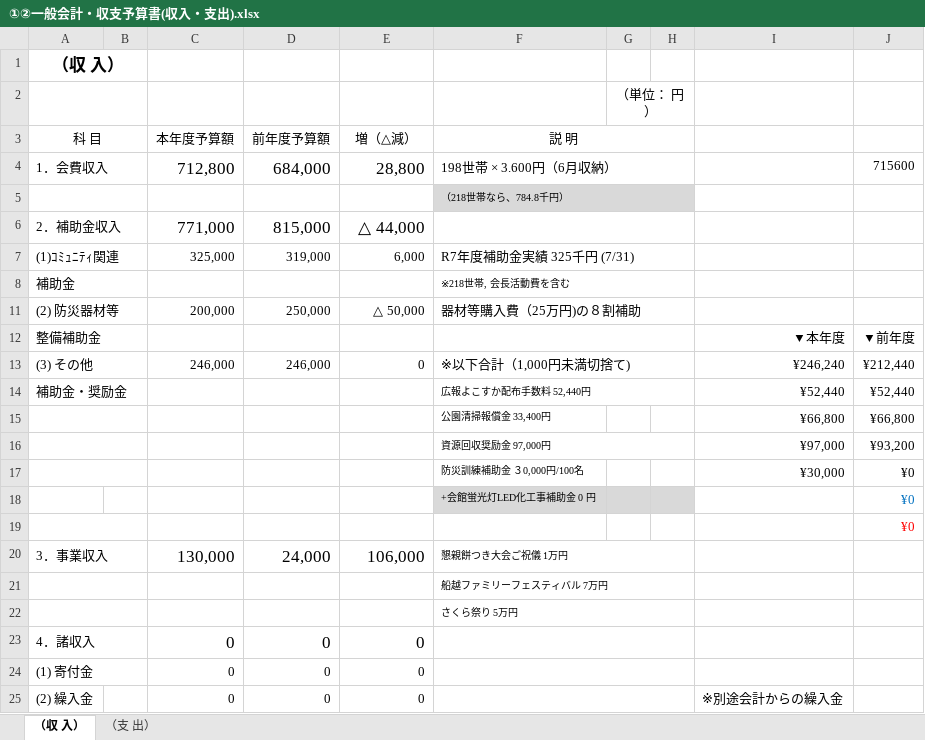
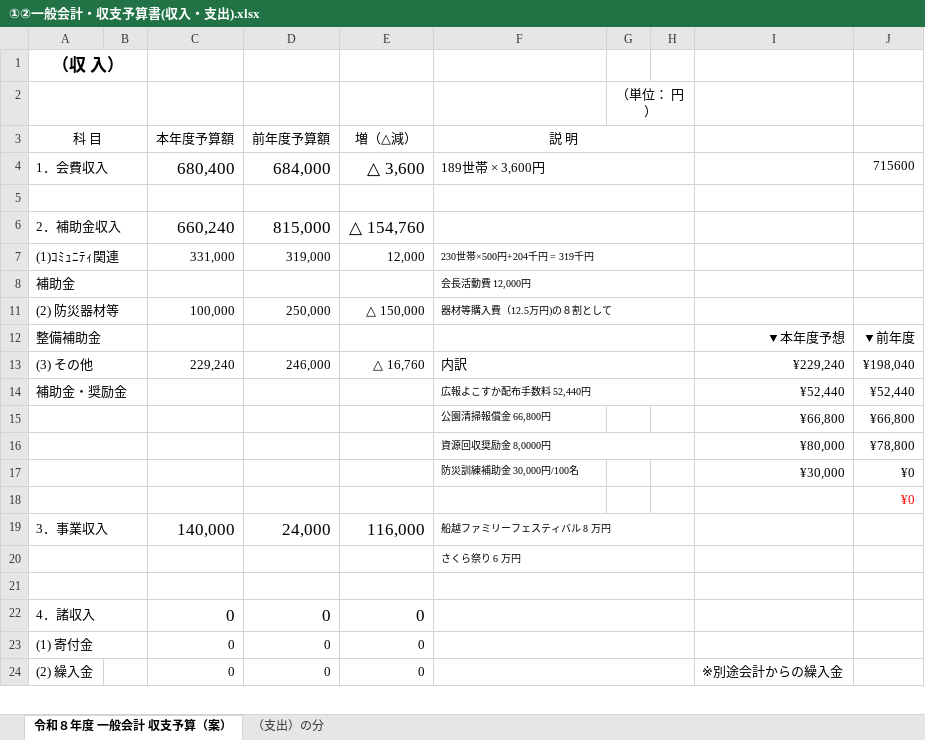
Before and after one commit to git-91011tds/komatest, an Excel workbook: 2026-04/①②一般会計・収支予算書(収入・支出).xlsx, sheet 令和８年度 一般会計 収支予算（案）, drawn as a sheet; only a part is shown; values as stored, in another font and other column widths than the file's, no borders; removed rows and columns are numbered as before the commit, all else as after; the diff covers the shown part only; the diff names each change by its address in the sheet, - before the commit and + after, or states it on an @@ line.

```diff
--- a/2026-04/①②一般会計・収支予算書(収入・支出).xlsx (sheet 令和８年度 一般会計 収支予算（案）)
+++ b/2026-04/①②一般会計・収支予算書(収入・支出).xlsx (sheet 令和８年度 一般会計 収支予算（案）)
-sheet tab: （収 入）
+sheet tab: 令和８年度 一般会計 収支予算（案）
-sheet tab: （支 出）
+sheet tab: （支出）の分
-C4 (R.4): 712,800
+C4 (R.4): 680,400
-E4: 28,800
+E4: △ 3,600
-F4: 198世帯 × 3.600円（6月収納）
+F4: 189世帯 × 3,600円
-F5: （218世帯なら、784.8千円）
+F5: (empty)
-F5:H5 fill: #D9D9D9
+F5:H5 fill: none
-C6 (R.4): 771,000
+C6 (R.4): 660,240
-E6: △ 44,000
+E6: △ 154,760
-C7 (R.4): 325,000
+C7 (R.4): 331,000
-E7: 6,000
+E7: 12,000
-F7: R7年度補助金実績 325千円 (7/31)
+F7: 230世帯×500円+204千円 = 319千円
@@ F7 text size: smaller @@
-F8: ※218世帯, 会長活動費を含む
+F8: 会長活動費 12,000円
-C11 (R.4): 200,000
+C11 (R.4): 100,000
-E11: △ 50,000
+E11: △ 150,000
-F11: 器材等購入費（25万円)の８割補助
+F11: 器材等購入費（12.5万円)の８割として
@@ F11 text size: smaller @@
-I12: ▼本年度
+I12: ▼本年度予想
-row 13: (3) その他 |  | 246,000 | 246,000 | 0 | ※以下合計（1,000円未満切捨て) |  |  | ¥246,240 | ¥212,440
+row 13: (3) その他 |  | 229,240 | 246,000 | △ 16,760 | 内訳 |  |  | ¥229,240 | ¥198,040
-F15: 公園清掃報償金 33,400円
+F15: 公園清掃報償金 66,800円
-row 16:  |  |  |  |  | 資源回収奨励金 97,000円 |  |  | ¥97,000 | ¥93,200
+row 16:  |  |  |  |  | 資源回収奨励金 8,0000円 |  |  | ¥80,000 | ¥78,800
-F17: 防災訓練補助金 ３0,000円/100名
+F17: 防災訓練補助金 30,000円/100名
-row 18:  |  |  |  |  | +会館蛍光灯LED化工事補助金 0 円 |  |  |  | ¥0
-C19 (R.4): 130,000
+C19 (R.4): 140,000
-E19: 106,000
+E19: 116,000
-F19: 懇親餅つき大会ご祝儀 1万円
+F19: 船越ファミリーフェスティバル 8 万円
-F20: 船越ファミリーフェスティバル 7万円
+F20: さくら祭り 6 万円
-F21: さくら祭り 5万円
+F21: (empty)
```
Also changed, not shown: 1 added row, 1 removed row and 5 edited cells elsewhere in this sheet, sheet （支出）の分, formulas that keep their value.
